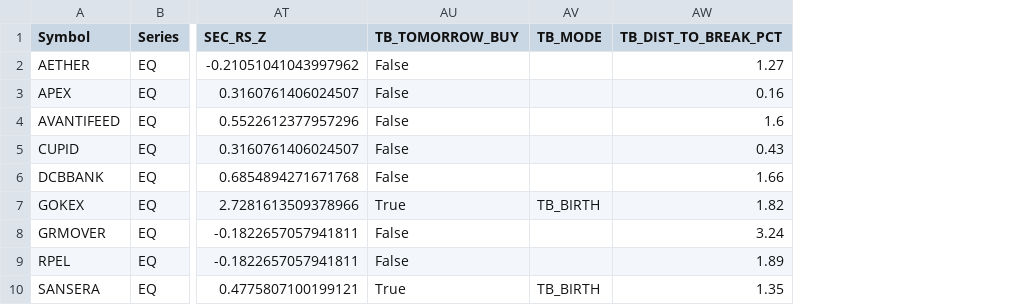
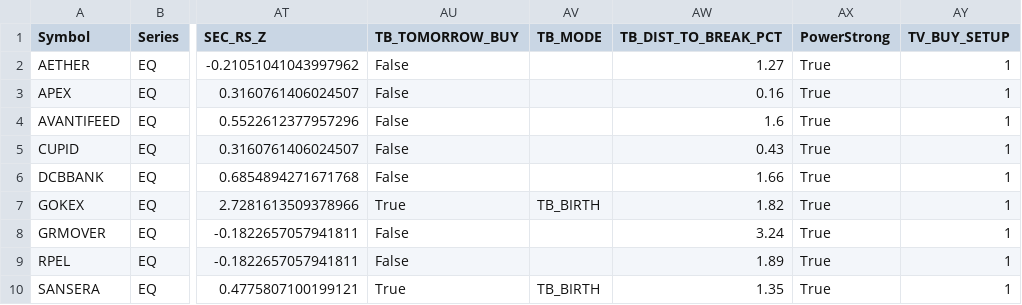
Before and after one commit to TorqueEnables/ISS-IND, a CSV file: out/WEEK_PACK.csv, drawn as a sheet; only a part is shown, gaps mark what is left out; the diff names each change by its address in the sheet, - before the commit and + after, or states it on an @@ line.

```diff
--- a/out/WEEK_PACK.csv
+++ b/out/WEEK_PACK.csv
+column AX (PowerStrong), rows 2-10: all True
+column AY (TV_BUY_SETUP), rows 2-10: all 1
```
Also changed, not shown: 3 other files.
